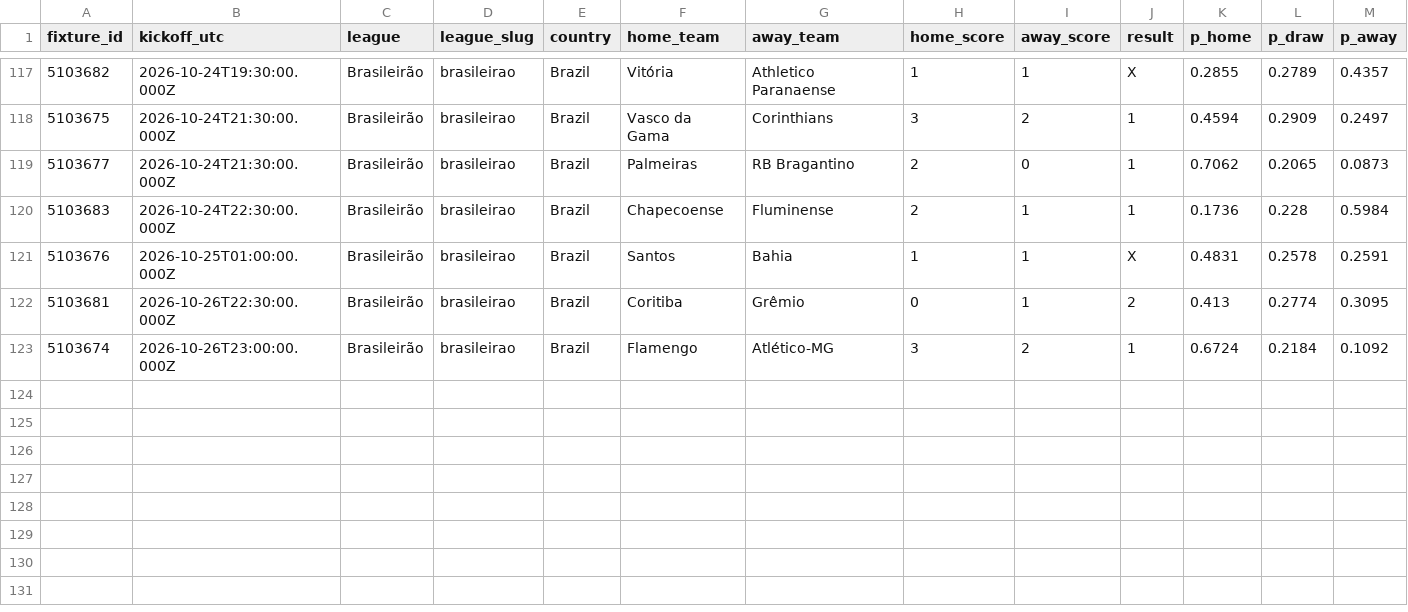
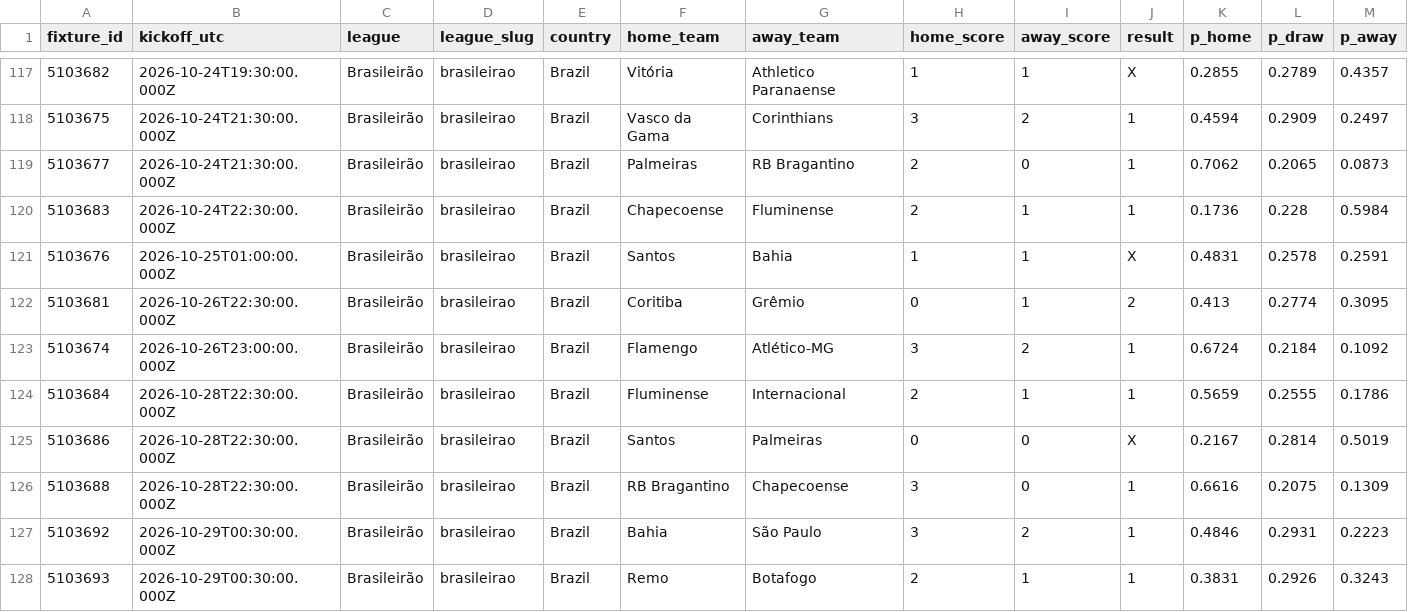
Before and after one commit to serayd61/footballanalytics-open-data, a CSV file: data/brasileirao.csv, drawn as a sheet; only a part is shown, gaps mark what is left out; rows hold the shown columns only; the diff names each change by its address in the sheet, - before the commit and + after, or states it on an @@ line.

```diff
--- a/data/brasileirao.csv
+++ b/data/brasileirao.csv
+row 124: 5103684 | 2026-10-28T22:30:00.000Z | Brasileirão | brasileirao | Brazil | Fluminense | Internacional | 2 | 1 | 1 | 0.5659 | 0.2555 | 0.1786
+row 125: 5103686 | 2026-10-28T22:30:00.000Z | Brasileirão | brasileirao | Brazil | Santos | Palmeiras | 0 | 0 | X | 0.2167 | 0.2814 | 0.5019
+row 126: 5103688 | 2026-10-28T22:30:00.000Z | Brasileirão | brasileirao | Brazil | RB Bragantino | Chapecoense | 3 | 0 | 1 | 0.6616 | 0.2075 | 0.1309
+row 127: 5103692 | 2026-10-29T00:30:00.000Z | Brasileirão | brasileirao | Brazil | Bahia | São Paulo | 3 | 2 | 1 | 0.4846 | 0.2931 | 0.2223
+row 128: 5103693 | 2026-10-29T00:30:00.000Z | Brasileirão | brasileirao | Brazil | Remo | Botafogo | 2 | 1 | 1 | 0.3831 | 0.2926 | 0.3243
```
Also changed, not shown: data/all.csv, data/serie-a.csv, 1 other file.
